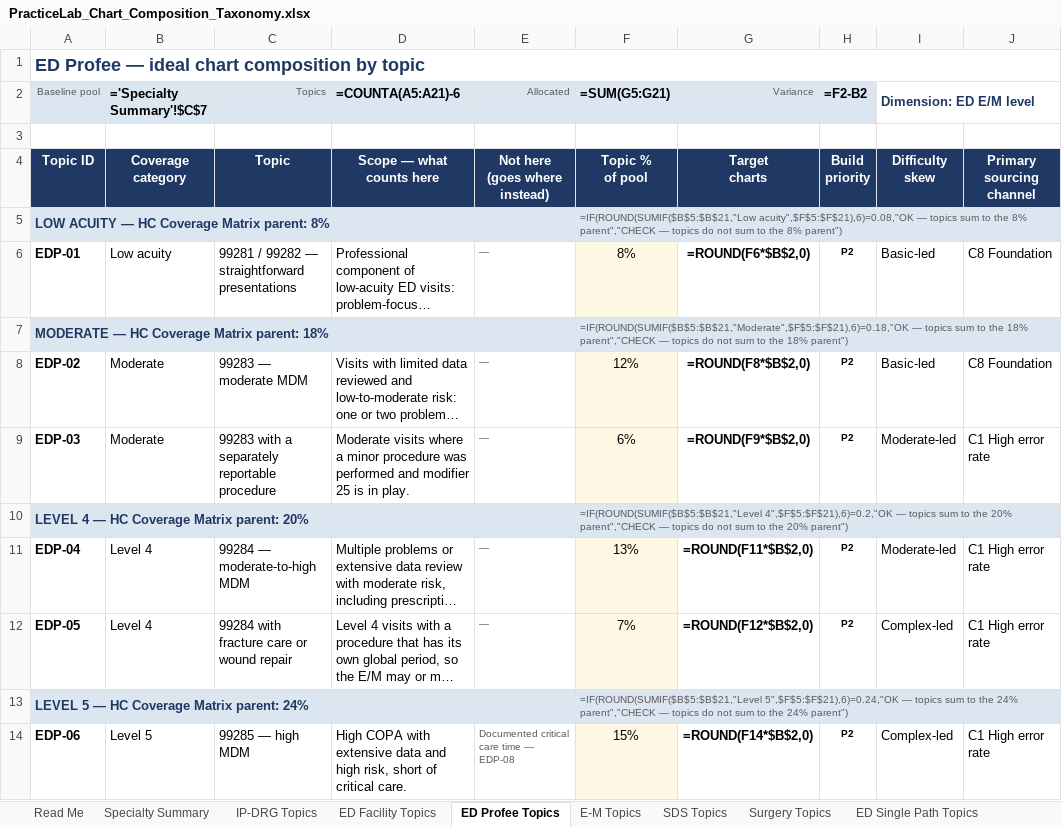
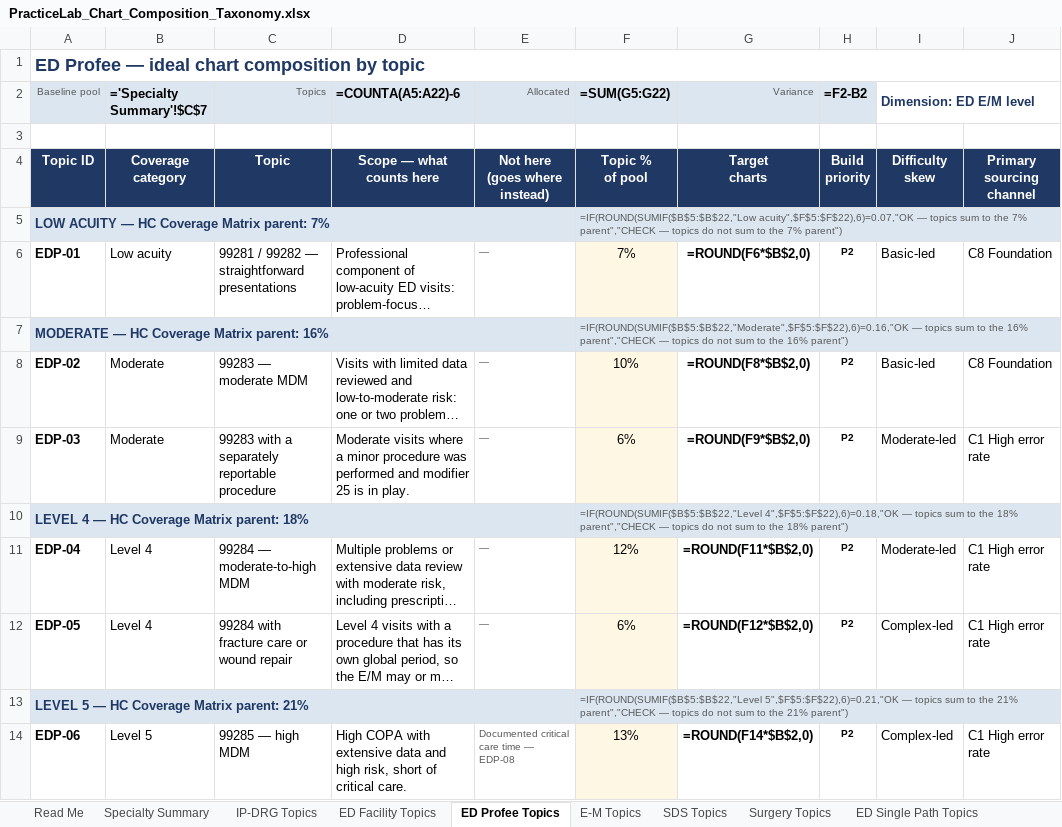
Before and after one commit to codingbuddy17-jpg/PracticeLab, an Excel workbook: docs/PracticeLab_Chart_Composition_Taxonomy.xlsx, sheet ED Profee Topics, drawn as a sheet; only a part is shown; long unchanged cells end in …; values as stored, in another font and other column widths than the file's, no borders; formulas without a stored value are shown as written; the diff covers the shown part only; the diff names each change by its address in the sheet, - before the commit and + after, or states it on an @@ line.

```diff
--- a/docs/PracticeLab_Chart_Composition_Taxonomy.xlsx (sheet ED Profee Topics)
+++ b/docs/PracticeLab_Chart_Composition_Taxonomy.xlsx (sheet ED Profee Topics)
-D2: =COUNTA(A5:A21)-6
+D2: =COUNTA(A5:A22)-6
-F2: =SUM(G5:G21)
+F2: =SUM(G5:G22)
-A5 (Baseline pool): LOW ACUITY — HC Coverage Matrix parent: 8%
+A5 (Baseline pool): LOW ACUITY — HC Coverage Matrix parent: 7%
-F5 (=SUM(G5:G22)): =IF(ROUND(SUMIF($B$5:$B$21,"Low acuity",$F$5:$F$21),6)=0.08,"OK — topics sum to the 8% parent","CHECK — topics do not sum to the 8% parent")
+F5 (=SUM(G5:G22)): =IF(ROUND(SUMIF($B$5:$B$22,"Low acuity",$F$5:$F$22),6)=0.07,"OK — topics sum to the 7% parent","CHECK — topics do not sum to the 7% parent")
-F6 (=SUM(G5:G22)): 8%
+F6 (=SUM(G5:G22)): 7%
-A7 (Baseline pool): MODERATE — HC Coverage Matrix parent: 18%
+A7 (Baseline pool): MODERATE — HC Coverage Matrix parent: 16%
-F7 (=SUM(G5:G22)): =IF(ROUND(SUMIF($B$5:$B$21,"Moderate",$F$5:$F$21),6)=0.18,"OK — topics sum to the 18% parent","CHECK — topics do not sum to the 18% parent")
+F7 (=SUM(G5:G22)): =IF(ROUND(SUMIF($B$5:$B$22,"Moderate",$F$5:$F$22),6)=0.16,"OK — topics sum to the 16% parent","CHECK — topics do not sum to the 16% parent")
-F8 (=SUM(G5:G22)): 12%
+F8 (=SUM(G5:G22)): 10%
-A10 (Baseline pool): LEVEL 4 — HC Coverage Matrix parent: 20%
+A10 (Baseline pool): LEVEL 4 — HC Coverage Matrix parent: 18%
-F10 (=SUM(G5:G22)): =IF(ROUND(SUMIF($B$5:$B$21,"Level 4",$F$5:$F$21),6)=0.2,"OK — topics sum to the 20% parent","CHECK — topics do not sum to the 20% parent")
+F10 (=SUM(G5:G22)): =IF(ROUND(SUMIF($B$5:$B$22,"Level 4",$F$5:$F$22),6)=0.18,"OK — topics sum to the 18% parent","CHECK — topics do not sum to the 18% parent")
-F11 (=SUM(G5:G22)): 13%
+F11 (=SUM(G5:G22)): 12%
-F12 (=SUM(G5:G22)): 7%
+F12 (=SUM(G5:G22)): 6%
-A13 (Baseline pool): LEVEL 5 — HC Coverage Matrix parent: 24%
+A13 (Baseline pool): LEVEL 5 — HC Coverage Matrix parent: 21%
-F13 (=SUM(G5:G22)): =IF(ROUND(SUMIF($B$5:$B$21,"Level 5",$F$5:$F$21),6)=0.24,"OK — topics sum to the 24% parent","CHECK — topics do not sum to the 24% parent")
+F13 (=SUM(G5:G22)): =IF(ROUND(SUMIF($B$5:$B$22,"Level 5",$F$5:$F$22),6)=0.21,"OK — topics sum to the 21% parent","CHECK — topics do not sum to the 21% parent")
-F14 (=SUM(G5:G22)): 15%
+F14 (=SUM(G5:G22)): 13%
```
Also changed, not shown: 1 added row and 16 edited cells elsewhere in this sheet, sheet ED Facility Topics, sheet ED Single Path Topics, sheet E-M Topics, docs/PracticeLab_Chart_Inventory_Tracker.xlsx, 2 other files.
